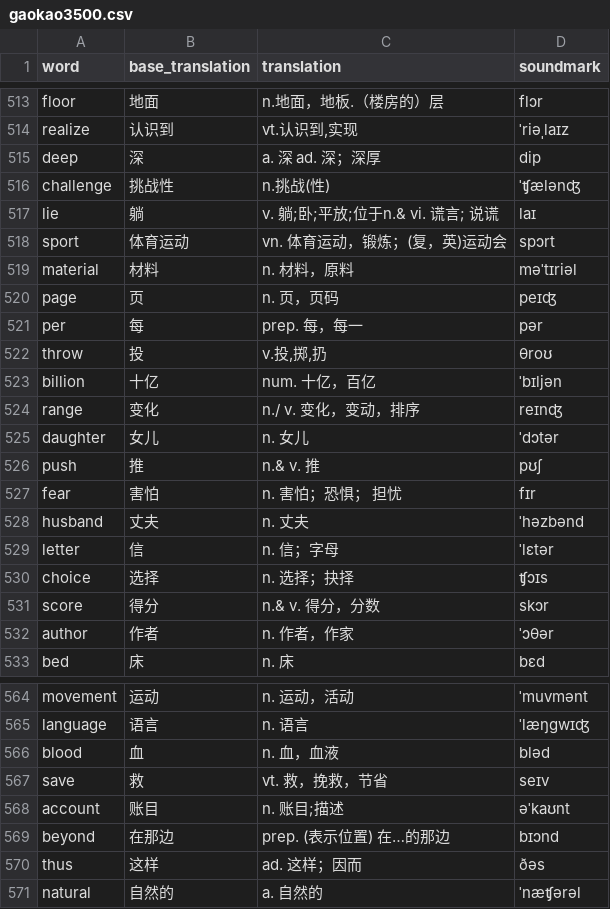
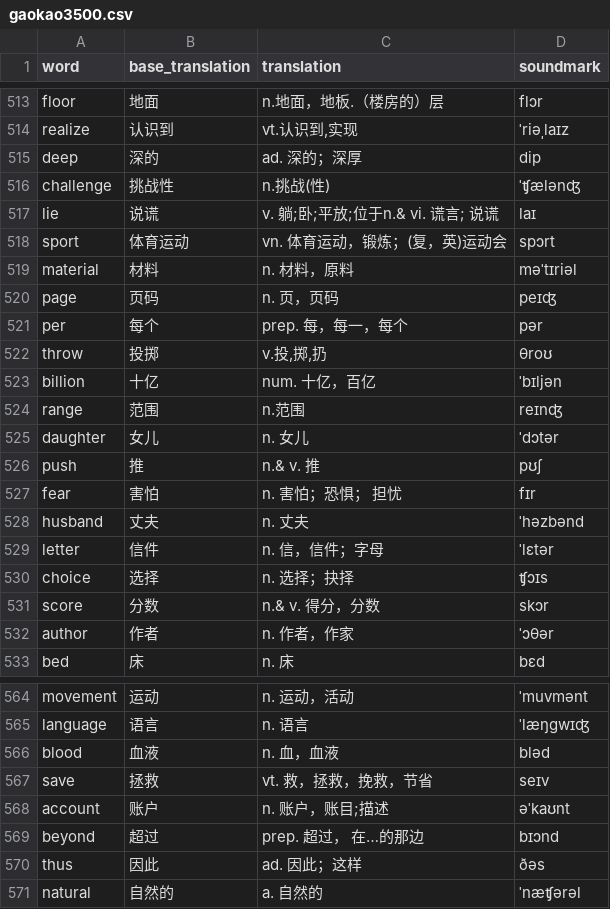
Before and after one commit to iioSnail/read_video_generation, a CSV file: resources/gaokao3500.csv, drawn as a sheet; only a part is shown, gaps mark what is left out; the diff covers the shown part only.

Commit message:
500-1000 勘误

```diff
--- a/resources/gaokao3500.csv
+++ b/resources/gaokao3500.csv
@@ -514,12 +514,12 @@ floor,地面,n.地面，地板.（楼房的）层,flɔr
 realize,认识到,"vt.认识到,实现",ˈriəˌlaɪz
-deep,深,a. 深 ad. 深；深厚,dip
+deep,深的,ad. 深的；深厚,dip
 challenge,挑战性,n.挑战(性),ˈʧælənʤ
-lie,躺,v. 躺;卧;平放;位于n.& vi. 谎言; 说谎,laɪ
+lie,说谎,v. 躺;卧;平放;位于n.& vi. 谎言; 说谎,laɪ
 sport,体育运动,vn. 体育运动，锻炼；(复，英)运动会,spɔrt
 material,材料,n. 材料，原料,məˈtɪriəl
-page,页,n. 页，页码,peɪʤ
-per,每,prep. 每，每一,pər
-throw,投,"v.投,掷,扔",θroʊ
+page,页码,n. 页，页码,peɪʤ
+per,每个,prep. 每，每一，每个,pər
+throw,投掷,"v.投,掷,扔",θroʊ
 billion,十亿,num. 十亿，百亿,ˈbɪljən
-range,变化,n./ v. 变化，变动，排序,reɪnʤ
+range,范围,n.范围,reɪnʤ
 daughter,女儿,n. 女儿,ˈdɔtər
@@ -528,5 +528,5 @@ fear,害怕,n. 害怕；恐惧； 担忧,fɪr
 husband,丈夫,n. 丈夫,ˈhəzbənd
-letter,信,n. 信；字母,ˈlɛtər
+letter,信件,n. 信，信件；字母,ˈlɛtər
 choice,选择,n. 选择；抉择,ʧɔɪs
-score,得分,n.& v. 得分，分数,skɔr
+score,分数,n.& v. 得分，分数,skɔr
 author,作者,n. 作者，作家,ˈɔθər
@@ -565,7 +565,7 @@ movement,运动,n. 运动，活动,ˈmuvmənt
 language,语言,n. 语言,ˈlæŋgwɪʤ
-blood,血,n. 血，血液,bləd
-save,救,vt. 救，挽救，节省,seɪv
-account,账目,n. 账目;描述,əˈkaʊnt
-beyond,在那边,prep. (表示位置) 在…的那边,bɪɔnd
-thus,这样,ad. 这样；因而,ðəs
+blood,血液,n. 血，血液,bləd
+save,拯救,vt. 救，拯救，挽救，节省,seɪv
+account,账户,n. 账户，账目;描述,əˈkaʊnt
+beyond,超过,prep. 超过， 在…的那边,bɪɔnd
+thus,因此,ad. 因此；这样,ðəs
 natural,自然的,a. 自然的,ˈnæʧərəl
```
Also changed, not shown: 118 edited cells elsewhere in this file.
